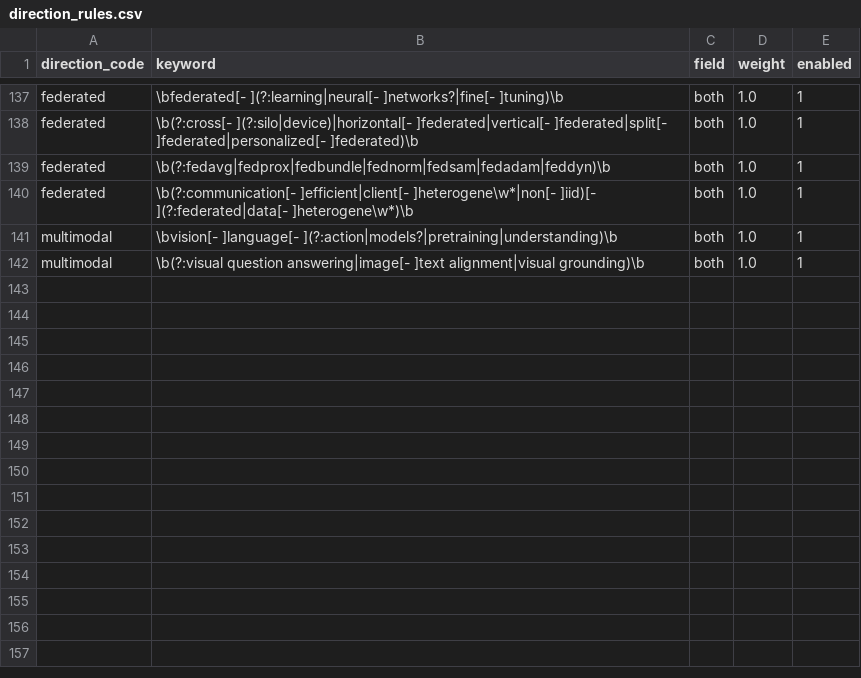
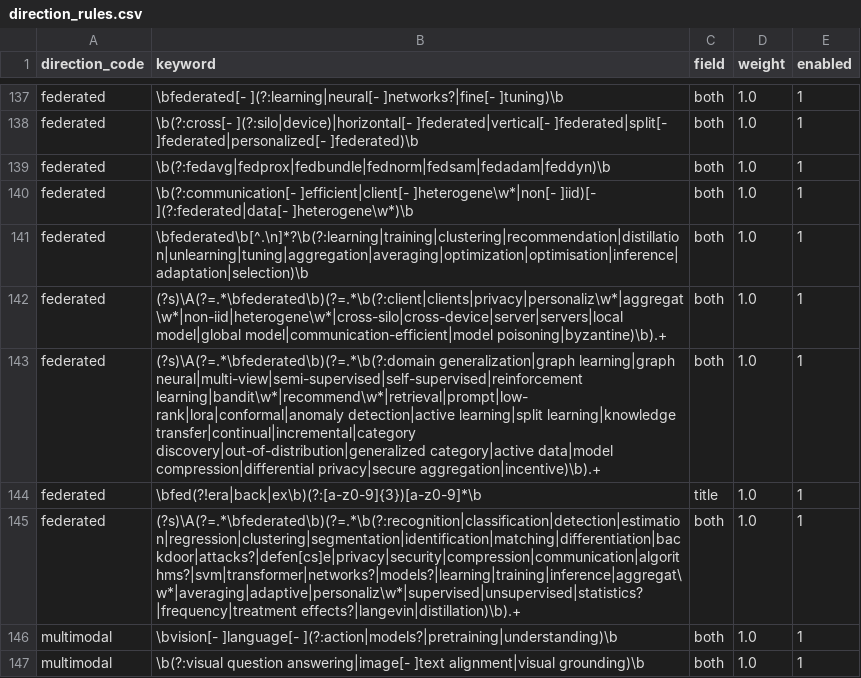
Before and after one commit to scyolo/LitHub-Pavilion, a CSV file: seeds/direction_rules.csv, drawn as a sheet; only a part is shown, gaps mark what is left out.

Commit message:
feat: broaden federated-learning tag recall and backfill 2019-2022 FL papers

```diff
--- a/seeds/direction_rules.csv
+++ b/seeds/direction_rules.csv
@@ -140,2 +140,7 @@ federated,\b(?:fedavg|fedprox|fedbundle|fednorm|fedsam|fedadam|feddyn)\b,both,1.
 federated,\b(?:communication[- ]efficient|client[- ]heterogene\w*|non[- ]iid)[- ](?:federated|data[- ]heterogene\w*)\b,both,1.0,1
+federated,\bfederated\b[^.\n]*?\b(?:learning|training|clustering|recommendation|distillation|unlearning|tuning|aggregation|averaging|optimization|optimisation|inference|adaptation|selection)\b,both,1.0,1
+federated,(?s)\A(?=.*\bfederated\b)(?=.*\b(?:client|clients|privacy|personaliz\w*|aggregat\w*|non-iid|heterogene\w*|cross-silo|cross-device|server|servers|local model|global model|communication-efficient|model poisoning|byzantine)\b).+,both,1.0,1
+federated,(?s)\A(?=.*\bfederated\b)(?=.*\b(?:domain generalization|graph learning|graph neural|multi-view|semi-supervised|self-supervised|reinforcement learning|bandit\w*|recommend\w*|retrieval|prompt|low-rank|lora|conformal|anomaly detection|active learning|split learning|knowledge transfer|continual|incremental|category discovery|out-of-distribution|generalized category|active data|model compression|differential privacy|secure aggregation|incentive)\b).+,both,1.0,1
+federated,\bfed(?!era|back|ex\b)(?:[a-z0-9]{3})[a-z0-9]*\b,title,1.0,1
+federated,(?s)\A(?=.*\bfederated\b)(?=.*\b(?:recognition|classification|detection|estimation|regression|clustering|segmentation|identification|matching|differentiation|backdoor|attacks?|defen[cs]e|privacy|security|compression|communication|algorithms?|svm|transformer|networks?|models?|learning|training|inference|aggregat\w*|averaging|adaptive|personaliz\w*|supervised|unsupervised|statistics?|frequency|treatment effects?|langevin|distillation)\b).+,both,1.0,1
 multimodal,\bvision[- ]language[- ](?:action|models?|pretraining|understanding)\b,both,1.0,1
```
Also changed, not shown: 4 other files.
